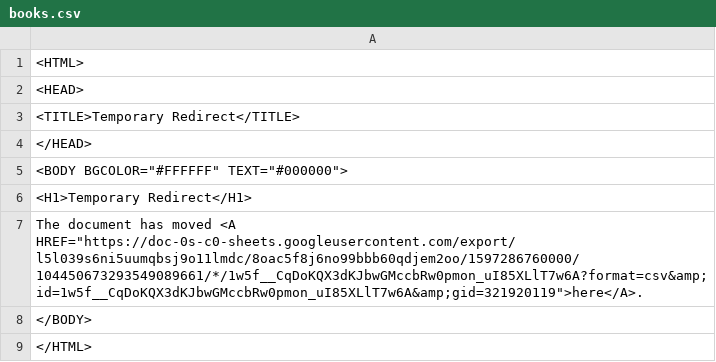
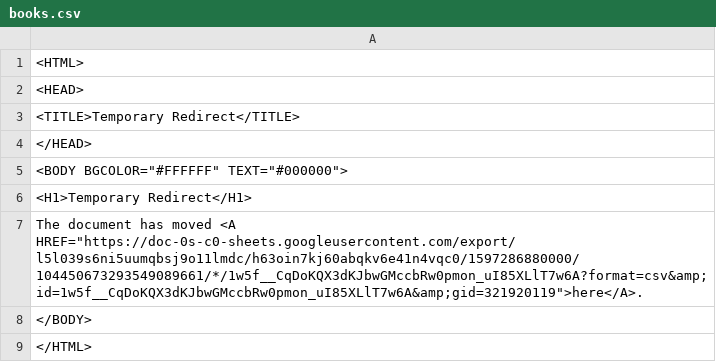
Before and after one commit to ismism/doingbooks, a CSV file: _data/books.csv, drawn as a sheet.

Commit message:
Update books

```diff
--- a/_data/books.csv
+++ b/_data/books.csv
@@ -6,3 +6,3 @@
 <H1>Temporary Redirect</H1>
-The document has moved <A HREF="https://doc-0s-c0-sheets.googleusercontent.com/export/l5l039s6ni5uumqbsj9o11lmdc/8oac5f8j6no99bbb60qdjem2oo/1597286760000/104450673293549089661/*/1w5f__CqDoKQX3dKJbwGMccbRw0pmon_uI85XLlT7w6A?format=csv&amp;id=1w5f__CqDoKQX3dKJbwGMccbRw0pmon_uI85XLlT7w6A&amp;gid=321920119">here</A>.
+The document has moved <A HREF="https://doc-0s-c0-sheets.googleusercontent.com/export/l5l039s6ni5uumqbsj9o11lmdc/h63oin7kj60abqkv6e41n4vqc0/1597286880000/104450673293549089661/*/1w5f__CqDoKQX3dKJbwGMccbRw0pmon_uI85XLlT7w6A?format=csv&amp;id=1w5f__CqDoKQX3dKJbwGMccbRw0pmon_uI85XLlT7w6A&amp;gid=321920119">here</A>.
 </BODY>
```
